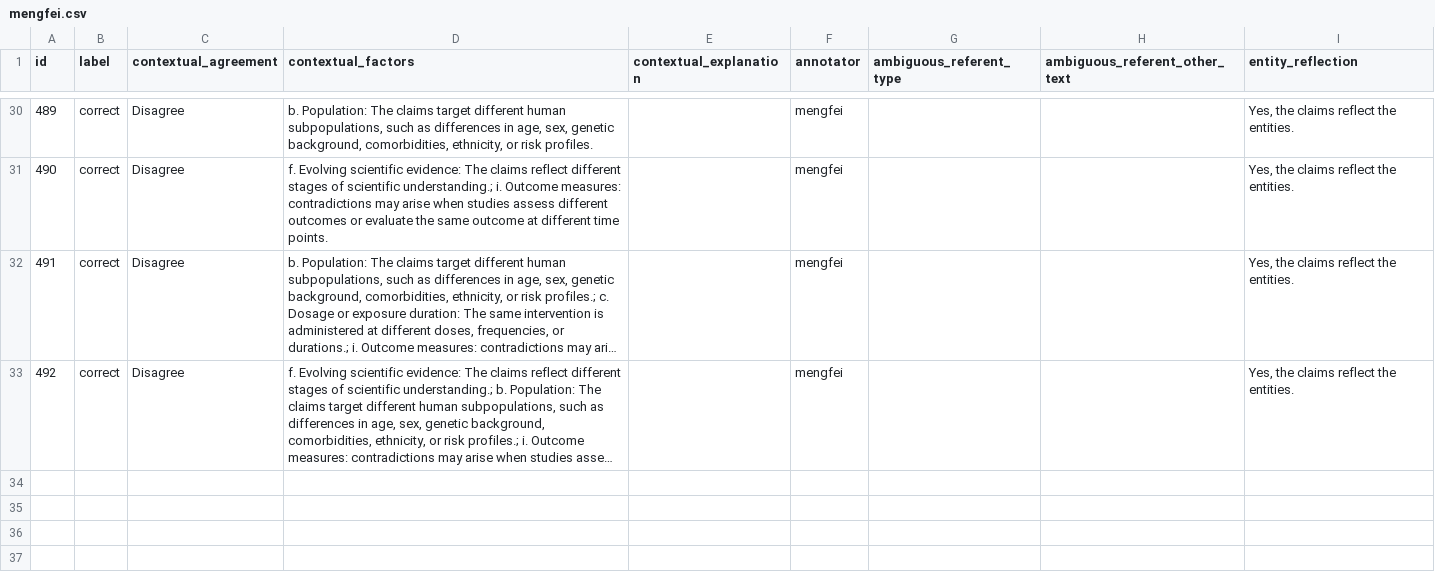
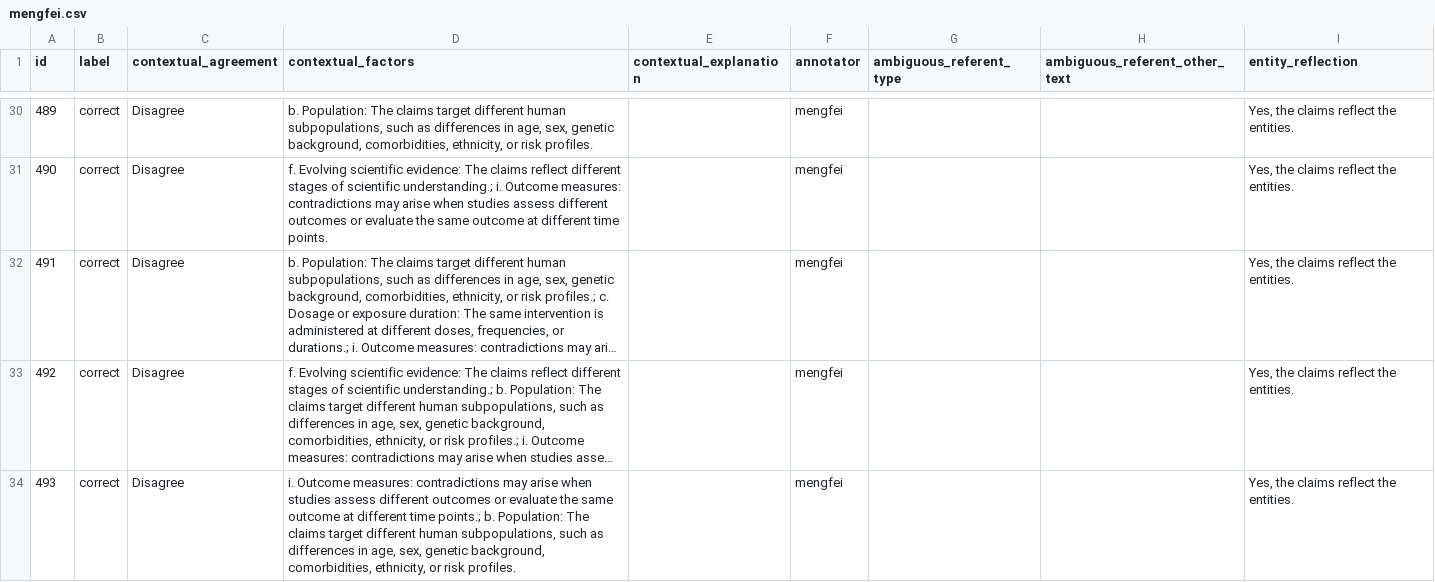
Before and after one commit to MengfeiLan/Annotation_Drug_Disease_Con, a CSV file: annotations/mengfei.csv, drawn as a sheet; only a part is shown, gaps mark what is left out; long unchanged cells end in …; the diff names each change by its address in the sheet, - before the commit and + after, or states it on an @@ line.

Commit message:
Update annotations

```diff
--- a/annotations/mengfei.csv
+++ b/annotations/mengfei.csv
+row 34: 493 | correct | Disagree | i. Outcome measures: contradictions may arise when studies assess different outcomes or evaluate the same outcome at different time points.; b. Population: The claims target different human subpopulations, such as differences in age, sex, genetic background, comorbidities, ethnicity, or risk profiles. |  | mengfei |  |  | Yes, the claims reflect the entities.
```
